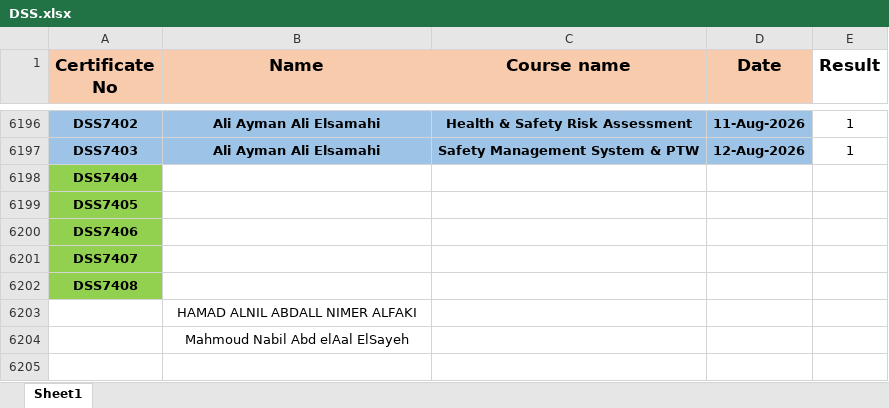
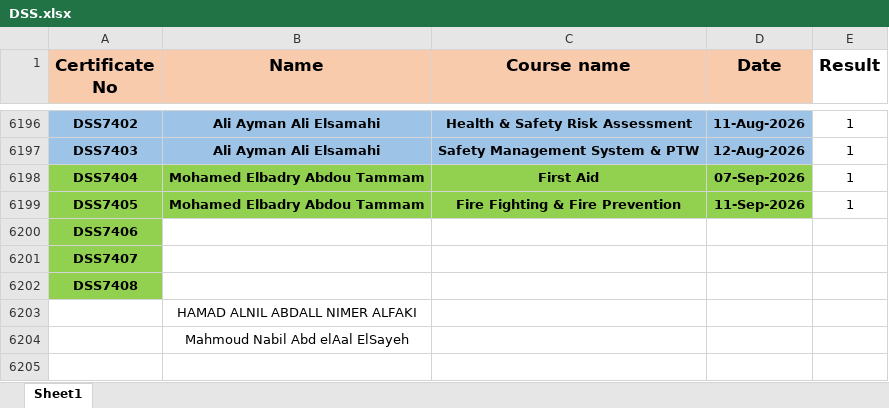
Before and after one commit to ahmedbendarey111/DSS_2025, an Excel workbook: DSS.xlsx, sheet Sheet1, drawn as a sheet; only a part is shown, gaps mark what is left out; values as stored, in another font and other column widths than the file's, no borders; the diff names each change by its address in the sheet, - before the commit and + after, or states it on an @@ line.

Commit message:
Add files via upload

```diff
--- a/DSS.xlsx (sheet Sheet1)
+++ b/DSS.xlsx (sheet Sheet1)
-B6198:B6199 (Name): (empty)
+B6198:B6199 (Name): Mohamed Elbadry Abdou Tammam
-B6198:D6199 fill: none
+B6198:D6199 fill: #92D050
-C6198 (Course name): (empty)
+C6198 (Course name): First Aid
-D6198 (Date): (empty)
+D6198 (Date): 07-Sep-2026
-E6198:E6199 (Result): (empty)
+E6198:E6199 (Result): 1
-C6199 (Course name): (empty)
+C6199 (Course name): Fire Fighting & Fire Prevention
-D6199 (Date): (empty)
+D6199 (Date): 11-Sep-2026
```
